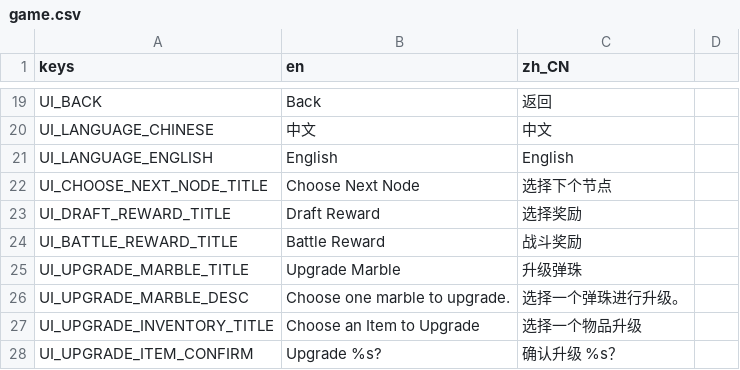
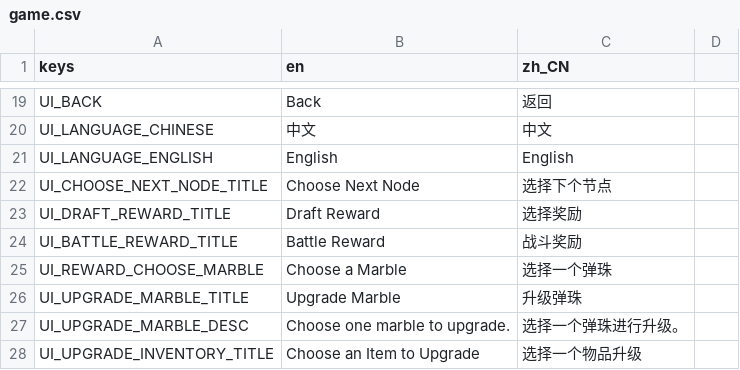
Before and after one commit to chenyuhang8563/pinball_rogue, a CSV file: translations/game.csv, drawn as a sheet; only a part is shown, gaps mark what is left out; the shorter side is filled out with more unchanged rows.

Commit message:
feat(run): support marble reward choice acknowledgement

```diff
--- a/translations/game.csv
+++ b/translations/game.csv
@@ -24,2 +24,3 @@ UI_DRAFT_REWARD_TITLE,Draft Reward,选择奖励
 UI_BATTLE_REWARD_TITLE,Battle Reward,战斗奖励
+UI_REWARD_CHOOSE_MARBLE,Choose a Marble,选择一个弹珠
 UI_UPGRADE_MARBLE_TITLE,Upgrade Marble,升级弹珠
```
Also changed, not shown: 21 other files.
